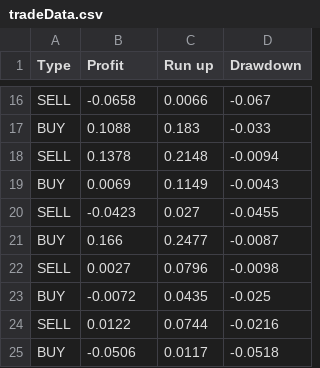
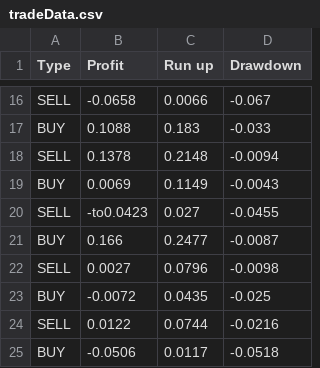
Before and after one commit to hao441/tradeProj, a CSV file: tradeData.csv, drawn as a sheet; only a part is shown, gaps mark what is left out.

Commit message:
Update tradeData.csv

```diff
--- a/tradeData.csv
+++ b/tradeData.csv
@@ -19,3 +19,3 @@ SELL,0.1378,0.2148,-0.0094
 BUY,0.0069,0.1149,-0.0043
-SELL,-0.0423,0.027,-0.0455
+SELL,-to0.0423,0.027,-0.0455
 BUY,0.166,0.2477,-0.0087
```
